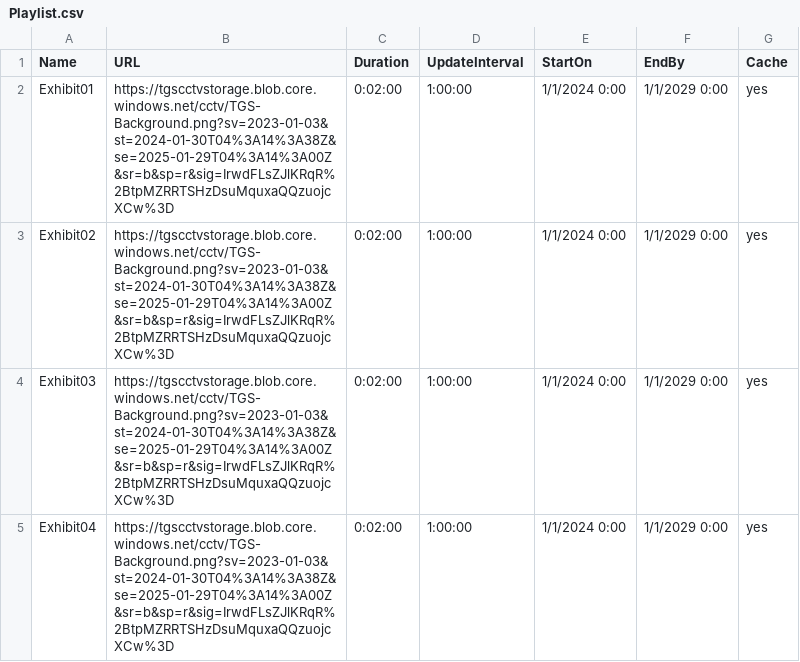
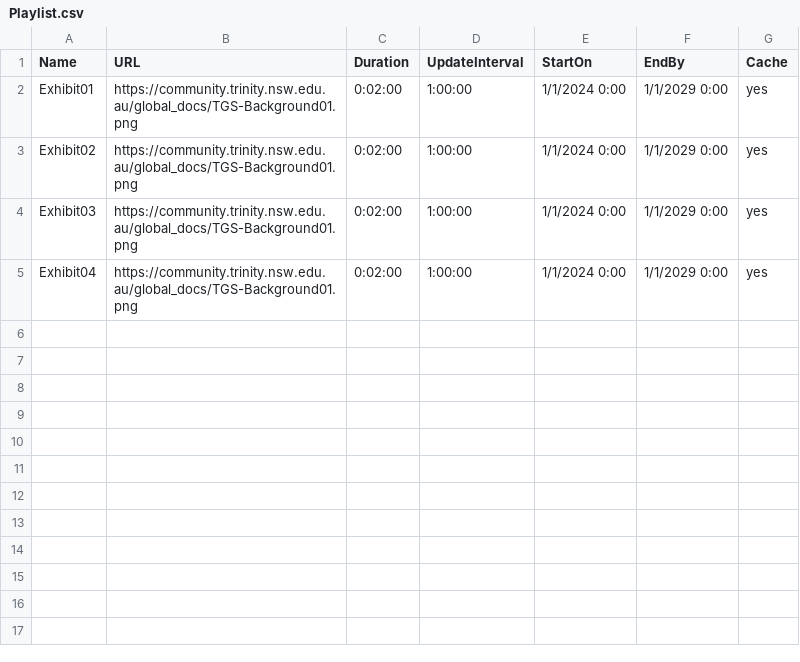
Before and after one commit to dmcmonnies/JustPublicThings, a CSV file: Playlist.csv, drawn as a sheet.

Commit message:
Update Playlist.csv

```diff
--- a/Playlist.csv
+++ b/Playlist.csv
@@ -1,5 +1,5 @@
 Name,URL,Duration,UpdateInterval,StartOn,EndBy,Cache
-Exhibit01,https://tgscctvstorage.blob.core.windows.net/cctv/TGS-Background.png?sv=2023-01-03&st=2024-01-30T04%3A14%3A38Z&se=2025-01-29T04%3A14%3A00Z&sr=b&sp=r&sig=IrwdFLsZJlKRqR%2BtpMZRRTSHzDsuMquxaQQzuojcXCw%3D,0:02:00,1:00:00,1/1/2024 0:00,1/1/2029 0:00,yes
-Exhibit02,https://tgscctvstorage.blob.core.windows.net/cctv/TGS-Background.png?sv=2023-01-03&st=2024-01-30T04%3A14%3A38Z&se=2025-01-29T04%3A14%3A00Z&sr=b&sp=r&sig=IrwdFLsZJlKRqR%2BtpMZRRTSHzDsuMquxaQQzuojcXCw%3D,0:02:00,1:00:00,1/1/2024 0:00,1/1/2029 0:00,yes
-Exhibit03,https://tgscctvstorage.blob.core.windows.net/cctv/TGS-Background.png?sv=2023-01-03&st=2024-01-30T04%3A14%3A38Z&se=2025-01-29T04%3A14%3A00Z&sr=b&sp=r&sig=IrwdFLsZJlKRqR%2BtpMZRRTSHzDsuMquxaQQzuojcXCw%3D,0:02:00,1:00:00,1/1/2024 0:00,1/1/2029 0:00,yes
-Exhibit04,https://tgscctvstorage.blob.core.windows.net/cctv/TGS-Background.png?sv=2023-01-03&st=2024-01-30T04%3A14%3A38Z&se=2025-01-29T04%3A14%3A00Z&sr=b&sp=r&sig=IrwdFLsZJlKRqR%2BtpMZRRTSHzDsuMquxaQQzuojcXCw%3D,0:02:00,1:00:00,1/1/2024 0:00,1/1/2029 0:00,yes
+Exhibit01,https://community.trinity.nsw.edu.au/global_docs/TGS-Background01.png,0:02:00,1:00:00,1/1/2024 0:00,1/1/2029 0:00,yes
+Exhibit02,https://community.trinity.nsw.edu.au/global_docs/TGS-Background01.png,0:02:00,1:00:00,1/1/2024 0:00,1/1/2029 0:00,yes
+Exhibit03,https://community.trinity.nsw.edu.au/global_docs/TGS-Background01.png,0:02:00,1:00:00,1/1/2024 0:00,1/1/2029 0:00,yes
+Exhibit04,https://community.trinity.nsw.edu.au/global_docs/TGS-Background01.png,0:02:00,1:00:00,1/1/2024 0:00,1/1/2029 0:00,yes
```
